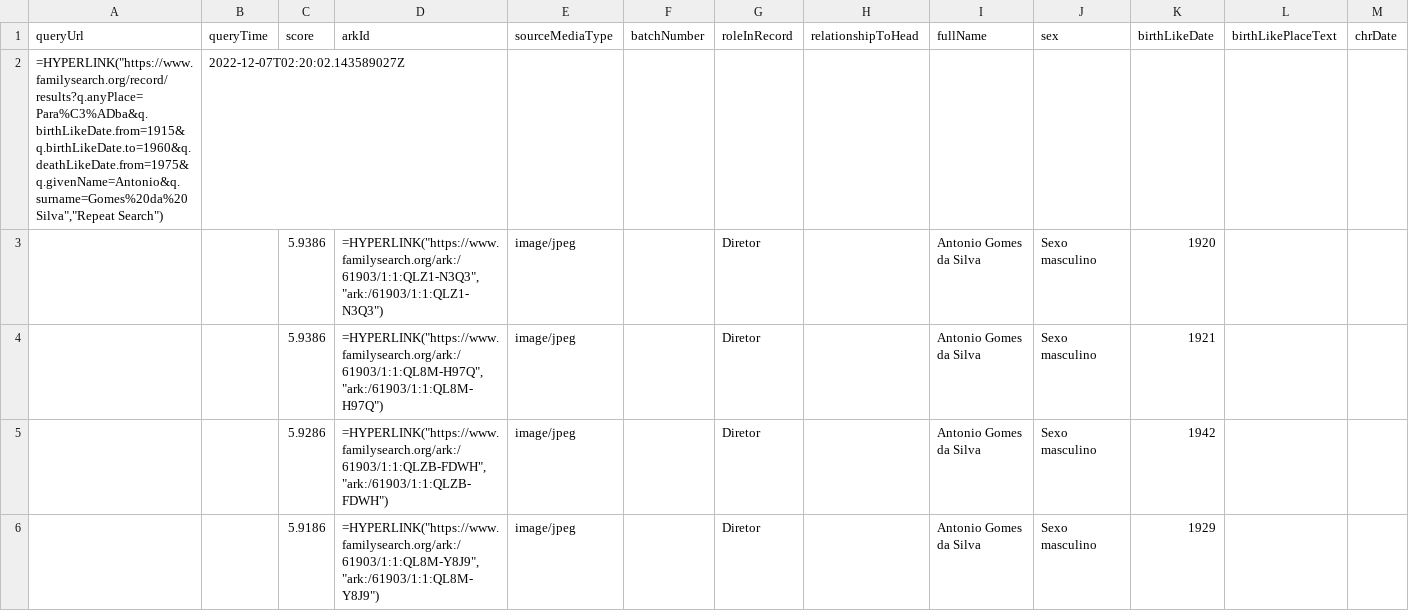
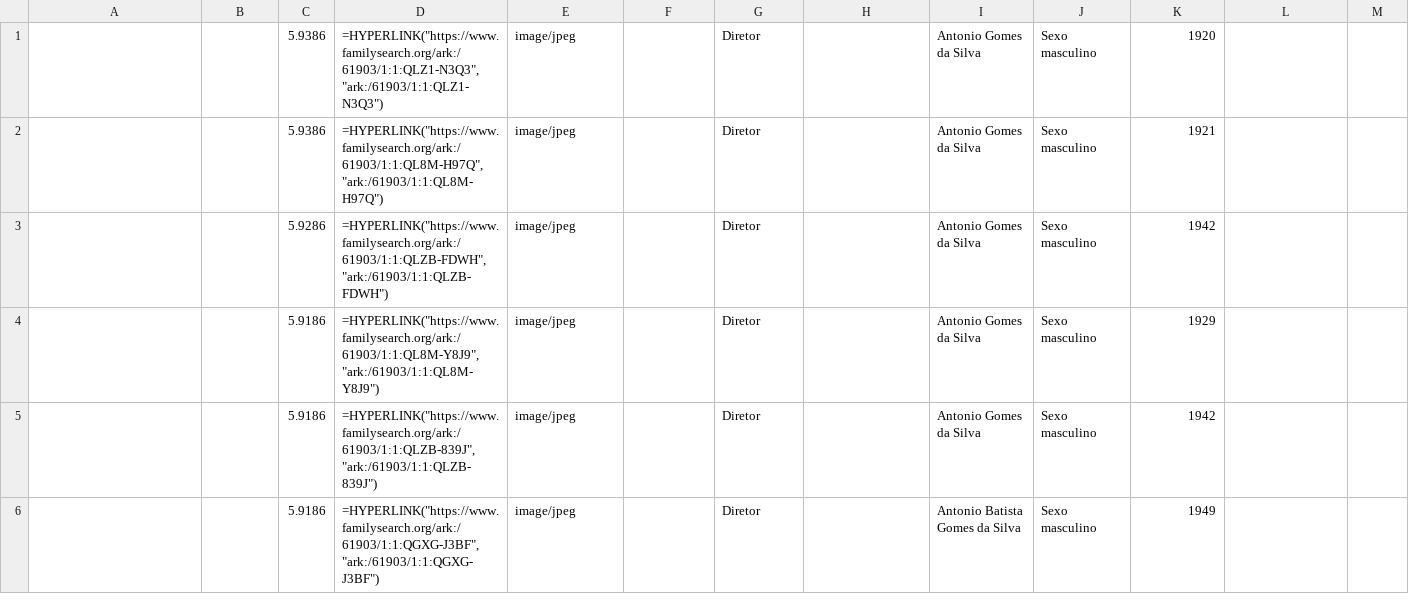
Before and after one commit to fael0306/pessoaspossiveis, a CSV file: nomespossiveis.csv, drawn as a sheet; only a part is shown; the shorter side is filled out with more unchanged rows; rows hold the shown columns only; the diff names each change by its address in the sheet, - before the commit and + after, or states it on an @@ line.

Commit message:
Update nomespossiveis.csv

```diff
--- a/nomespossiveis.csv
+++ b/nomespossiveis.csv
-row 1: queryUrl | queryTime | score | arkId | sourceMediaType | batchNumber | roleInRecord | relationshipToHead | fullName | sex | birthLikeDate | birthLikePlaceText | chrDate
-row 2: =HYPERLINK("https://www.familysearch.org/record/results?q.anyPlace=Para%C3%ADba&q.birthLikeDate.from=1915&q.birthLikeDate.to=1960&q.deathLikeDate.from=1975&q.givenName=Antonio&q.surname=Gomes%20da%20Silva","Repeat Search") | 2022-12-07T02:20:02.143589027Z
```
